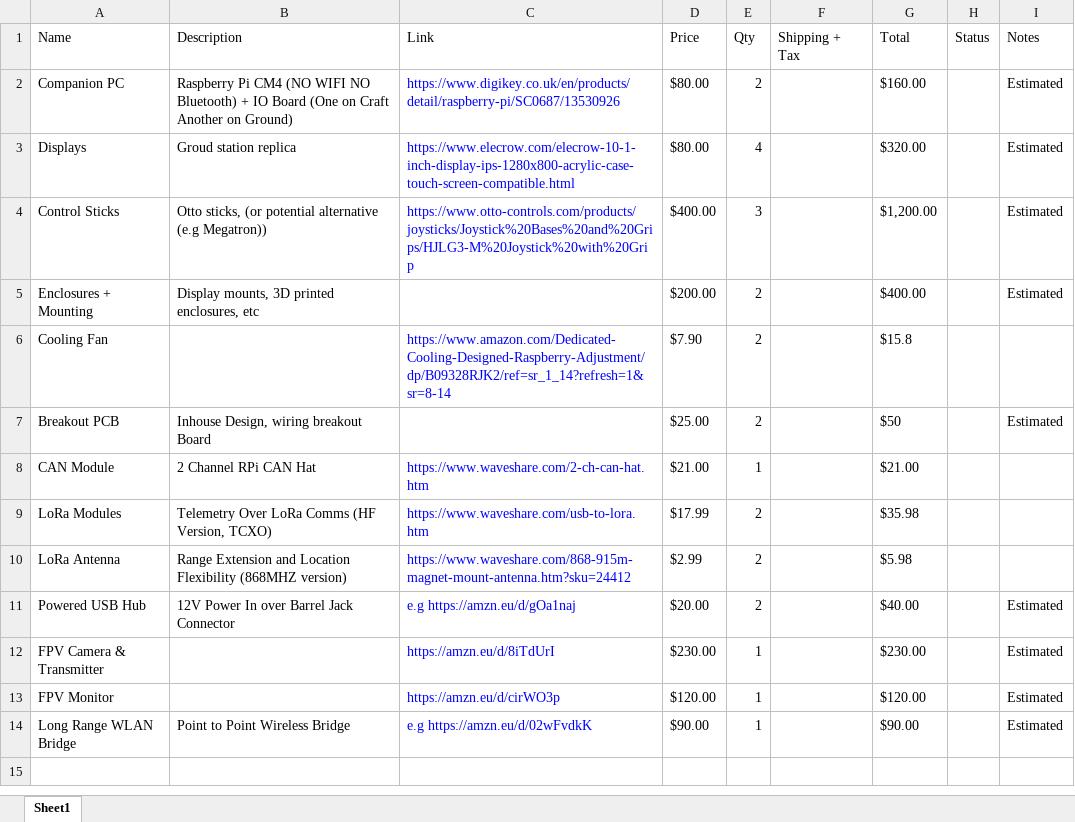
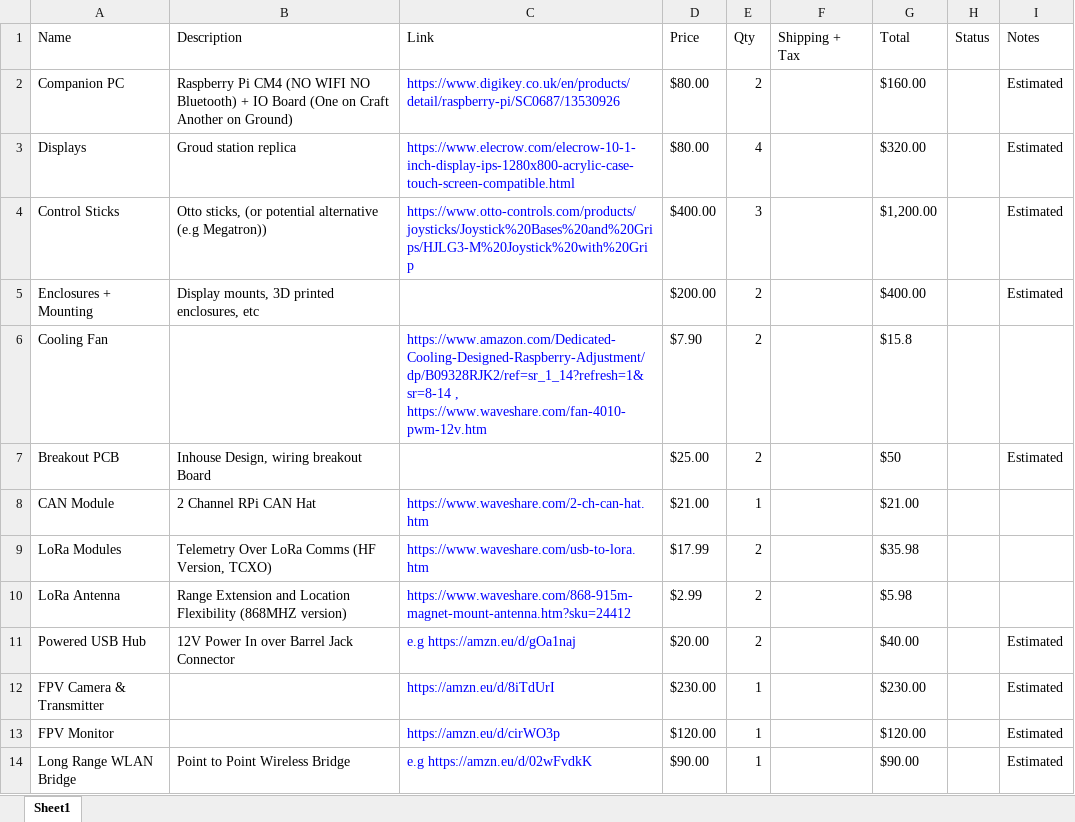
Before and after one commit to Arrow-air/Feather-Companion-Computer, an Excel workbook: Docs/FCPC BOM.xlsx, sheet Sheet1, drawn as a sheet; values as stored, in another font and other column widths than the file's, no borders; the diff names each change by its address in the sheet, - before the commit and + after, or states it on an @@ line.

Commit message:
Update FCPC BOM.xlsx

```diff
--- a/Docs/FCPC BOM.xlsx (sheet Sheet1)
+++ b/Docs/FCPC BOM.xlsx (sheet Sheet1)
-C6 (Link): https://www.amazon.com/Dedicated-Cooling-Designed-Raspberry-Adjustment/dp/B09328RJK2/ref=sr_1_14?refresh=1&sr=8-14
+C6 (Link): https://www.amazon.com/Dedicated-Cooling-Designed-Raspberry-Adjustment/dp/B09328RJK2/ref=sr_1_14?refresh=1&sr=8-14 , https://www.waveshare.com/fan-4010-pwm-12v.htm
```
